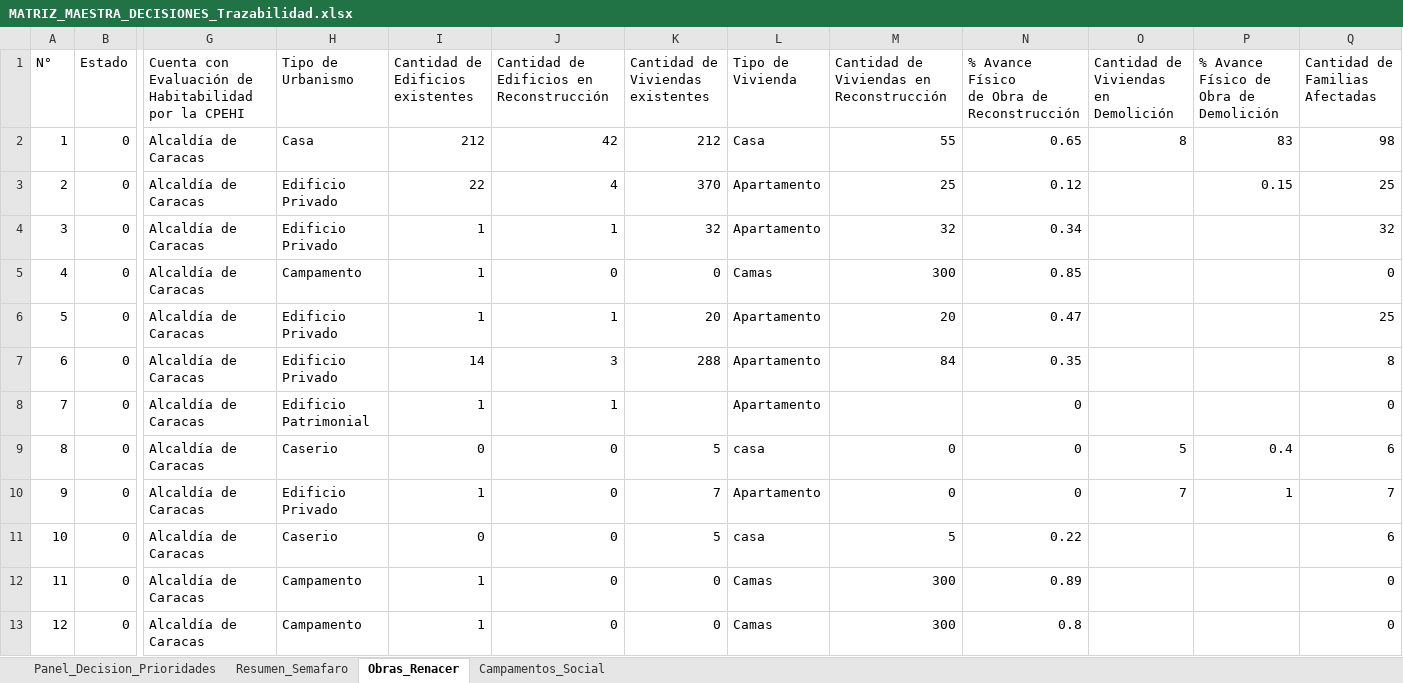
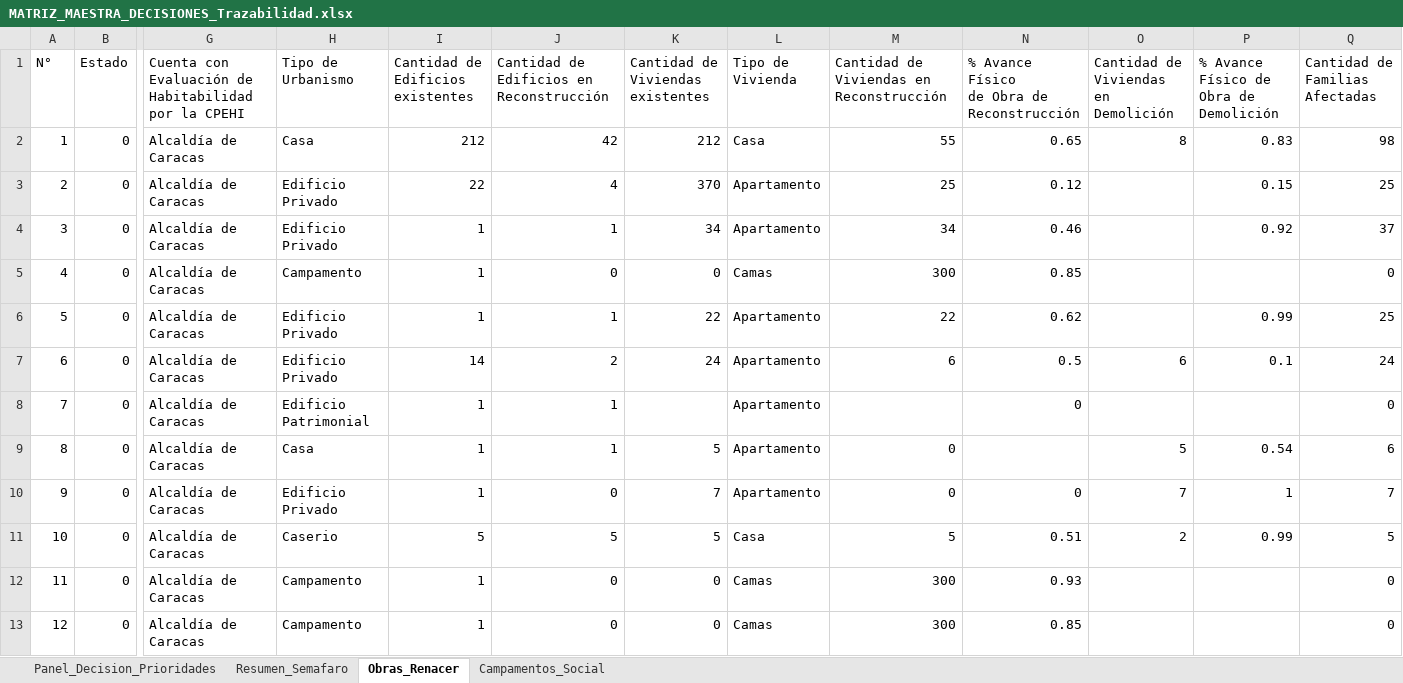
Before and after one commit to georenacercaracas/geoposicionamiento-de-riesgo-, an Excel workbook: MATRIZ_MAESTRA_DECISIONES_Trazabilidad.xlsx, sheet Obras_Renacer, drawn as a sheet; only a part is shown, gaps mark what is left out; values as stored, in another font and other column widths than the file's, no borders; the diff covers the shown part only; the diff names each change by its address in the sheet, - before the commit and + after, or states it on an @@ line.

Commit message:
Actualizacion automatica del tablero

```diff
--- a/MATRIZ_MAESTRA_DECISIONES_Trazabilidad.xlsx (sheet Obras_Renacer)
+++ b/MATRIZ_MAESTRA_DECISIONES_Trazabilidad.xlsx (sheet Obras_Renacer)
-P2: 83
+P2: 0.83
-K4 (Cantidad de Viviendas existentes): 32
+K4 (Cantidad de Viviendas existentes): 34
-M4: 32
+M4: 34
-N4: 0.34
+N4: 0.46
-P4: (empty)
+P4: 0.92
-Q4 (Cantidad de Familias Afectadas): 32
+Q4 (Cantidad de Familias Afectadas): 37
-K6 (Cantidad de Viviendas existentes): 20
+K6 (Cantidad de Viviendas existentes): 22
-M6: 20
+M6: 22
-N6: 0.47
+N6: 0.62
-P6: (empty)
+P6: 0.99
-J7: 3
+J7: 2
-K7 (Cantidad de Viviendas existentes): 288
+K7 (Cantidad de Viviendas existentes): 24
-M7: 84
+M7: 6
-N7: 0.35
+N7: 0.5
-O7: (empty)
+O7: 6
-P7: (empty)
+P7: 0.1
-Q7 (Cantidad de Familias Afectadas): 8
+Q7 (Cantidad de Familias Afectadas): 24
-H9 (Tipo de Urbanismo): Caserio
+H9 (Tipo de Urbanismo): Casa
-I9 (Cantidad de Edificios existentes): 0
+I9 (Cantidad de Edificios existentes): 1
-J9: 0
+J9: 1
-L9 (Tipo de Vivienda): casa
+L9 (Tipo de Vivienda): Apartamento
-N9: 0
+N9: (empty)
-P9: 0.4
+P9: 0.54
-I11 (Cantidad de Edificios existentes): 0
+I11 (Cantidad de Edificios existentes): 5
-J11: 0
+J11: 5
-L11 (Tipo de Vivienda): casa
+L11 (Tipo de Vivienda): Casa
-N11: 0.22
+N11: 0.51
-O11: (empty)
+O11: 2
-P11: (empty)
+P11: 0.99
-Q11 (Cantidad de Familias Afectadas): 6
+Q11 (Cantidad de Familias Afectadas): 5
-N12: 0.89
+N12: 0.93
-N13: 0.8
+N13: 0.85
```
Also changed, not shown: 64 edited cells elsewhere in this sheet, sheet Panel_Decision_Prioridades.
